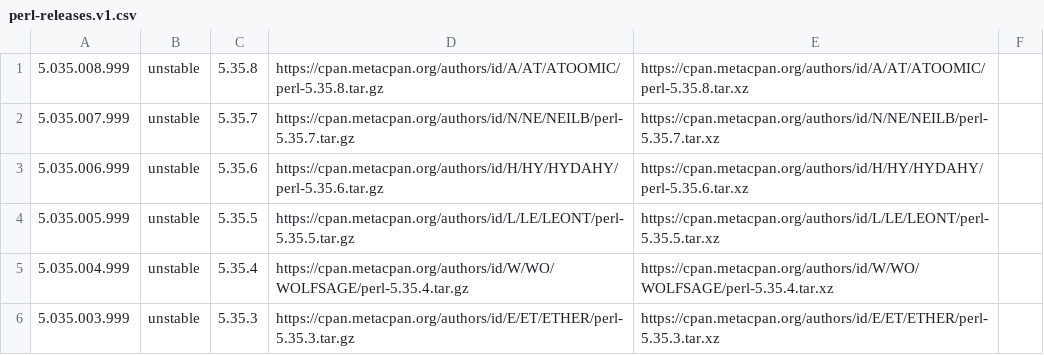
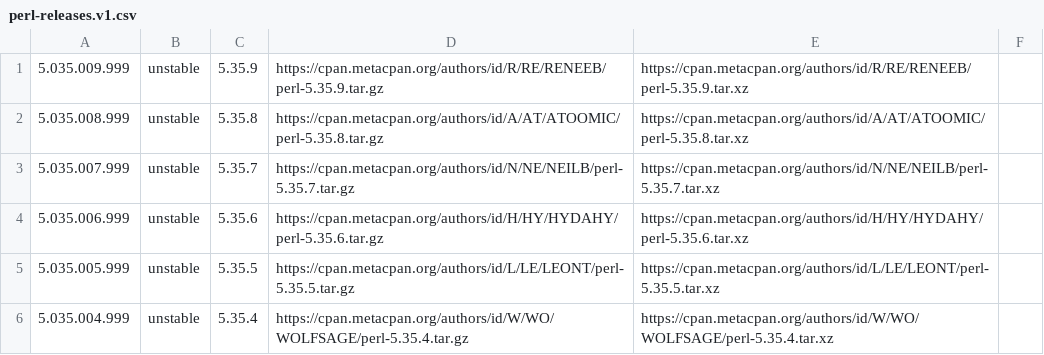
Before and after one commit to skaji/perl-releases, a CSV file: perl-releases.v1.csv, drawn as a sheet; only a part is shown; the shorter side is filled out with more unchanged rows; the diff names each change by its address in the sheet, - before the commit and + after, or states it on an @@ line.

```diff
--- a/perl-releases.v1.csv
+++ b/perl-releases.v1.csv
+row 1: 5.035.009.999 | unstable | 5.35.9 | https://cpan.metacpan.org/authors/id/R/RE/RENEEB/perl-5.35.9.tar.gz | https://cpan.metacpan.org/authors/id/R/RE/RENEEB/perl-5.35.9.tar.xz
```
